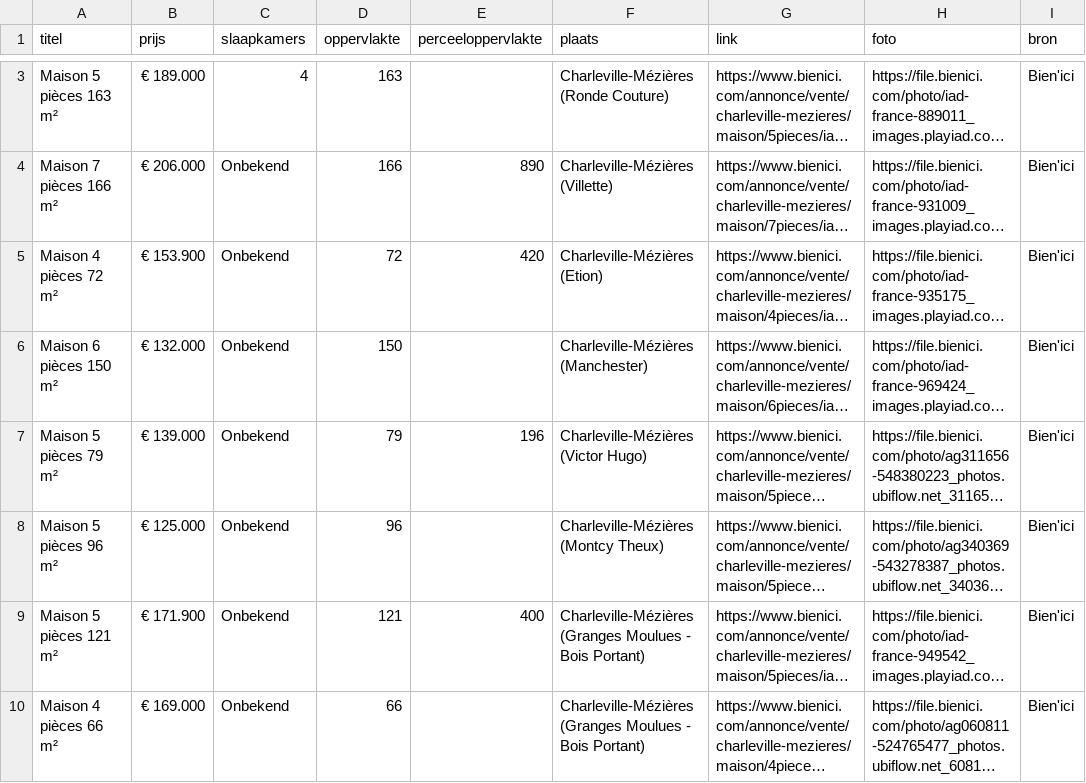
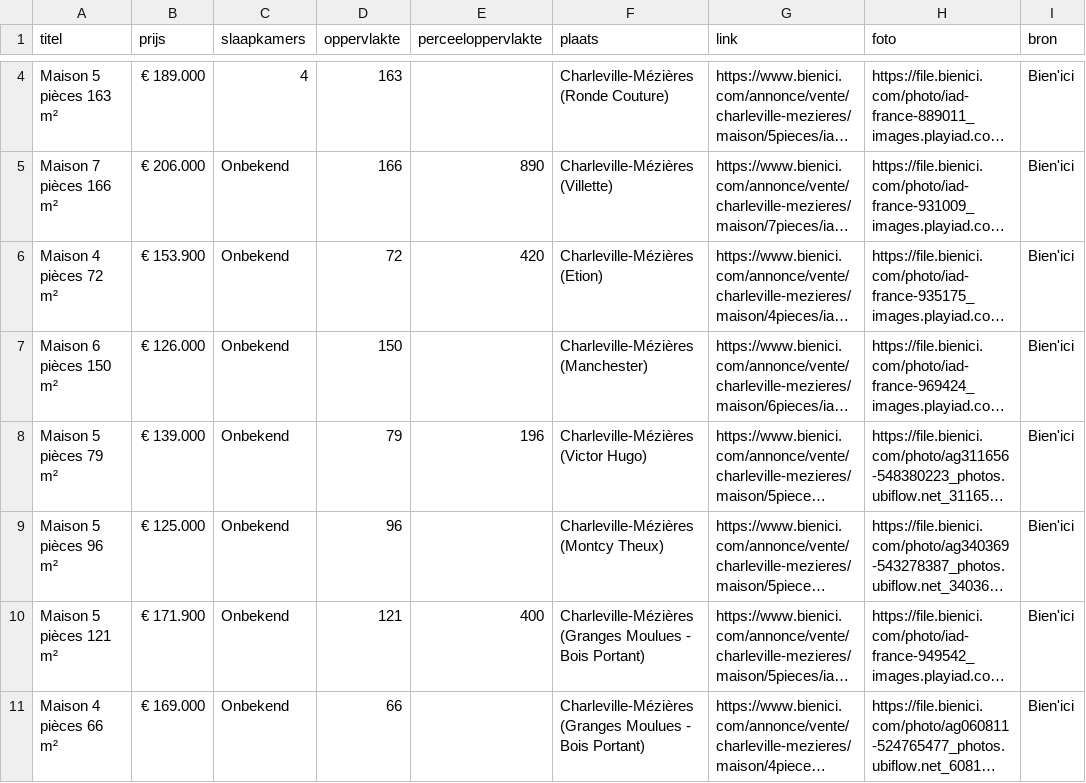
Before and after one commit to janvijverberg918/Huizenzoeker-Frankrijk, a CSV file: woningen_08000_bienici.csv, drawn as a sheet; only a part is shown, gaps mark what is left out; long unchanged cells end in …; addresses are those after the commit; the diff covers the shown part only; the diff names each change by its address in the sheet, - before the commit and + after, or states it on an @@ line.

```diff
--- a/woningen_08000_bienici.csv
+++ b/woningen_08000_bienici.csv
-B7 (prijs): € 132.000
+B7 (prijs): € 126.000
```
Also changed, not shown: 3 added rows and 2 removed rows elsewhere in this file, woningen_02260_bienici.csv, woningen_02450_bienici.csv, 6 other files.
